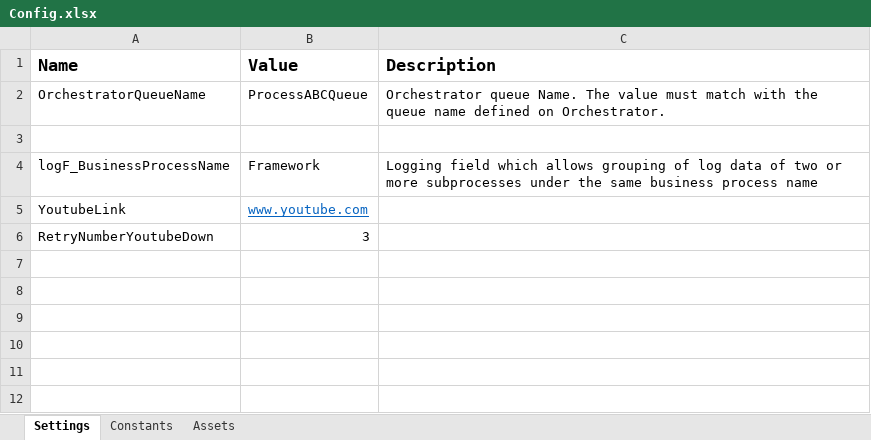
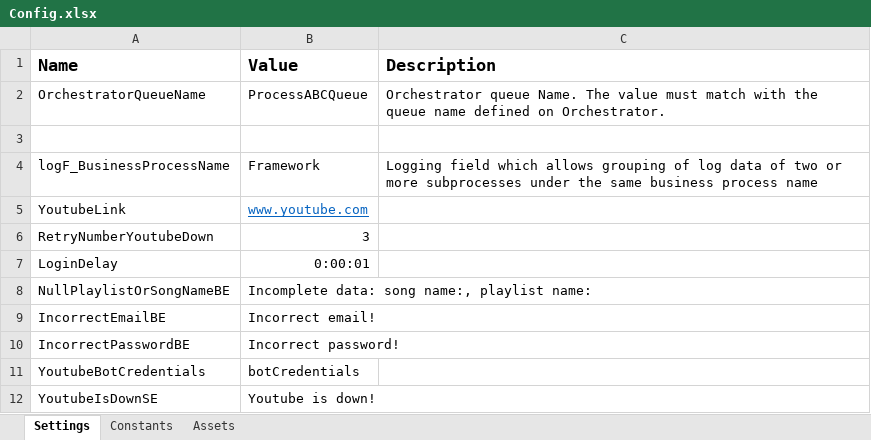
Before and after one commit to Laura-ElenaComanac/YoutubePlaylistCreator, an Excel workbook: RPAFramework/RoboticEnterpriseFramework/Data/Config.xlsx, sheet Settings, drawn as a sheet; values as stored, in another font and other column widths than the file's, no borders; the diff names each change by its address in the sheet, - before the commit and + after, or states it on an @@ line.

```diff
--- a/RPAFramework/RoboticEnterpriseFramework/Data/Config.xlsx (sheet Settings)
+++ b/RPAFramework/RoboticEnterpriseFramework/Data/Config.xlsx (sheet Settings)
+row 7: LoginDelay | 0:00:01
+row 8: NullPlaylistOrSongNameBE | Incomplete data: song name:, playlist name:
+row 9: IncorrectEmailBE | Incorrect email!
+row 10: IncorrectPasswordBE | Incorrect password!
+row 11: YoutubeBotCredentials | botCredentials
+row 12: YoutubeIsDownSE | Youtube is down!
```
Also changed, not shown: 15 other files.
